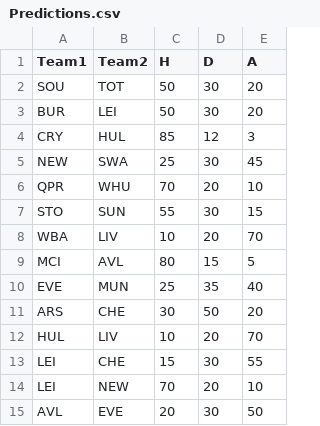
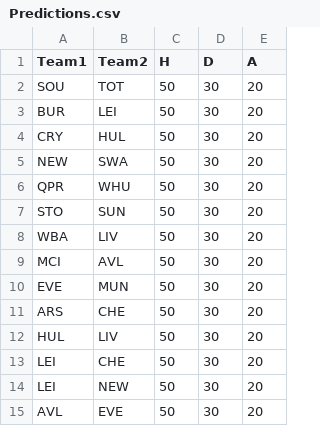
Before and after one commit to NimaHRaja/Football_Codes, a CSV file: PL_Predictions/Predictions.csv, drawn as a sheet; only a part is shown; the diff covers the shown part only.

Commit message:
Minor update

```diff
--- a/PL_Predictions/Predictions.csv
+++ b/PL_Predictions/Predictions.csv
@@ -3,13 +3,13 @@ SOU	TOT	50	30	20
 BUR	LEI	50	30	20
-CRY	HUL	85	12	3
-NEW	SWA	25	30	45
-QPR	WHU	70	20	10
-STO	SUN	55	30	15
-WBA	LIV	10	20	70
-MCI	AVL	80	15	5
-EVE	MUN	25	35	40
-ARS	CHE	30	50	20
-HUL	LIV	10	20	70
-LEI	CHE	15	30	55
-LEI	NEW	70	20	10
-AVL	EVE	20	30	50
+CRY	HUL	50	30	20
+NEW	SWA	50	30	20
+QPR	WHU	50	30	20
+STO	SUN	50	30	20
+WBA	LIV	50	30	20
+MCI	AVL	50	30	20
+EVE	MUN	50	30	20
+ARS	CHE	50	30	20
+HUL	LIV	50	30	20
+LEI	CHE	50	30	20
+LEI	NEW	50	30	20
+AVL	EVE	50	30	20
```
Also changed, not shown: 91 edited cells elsewhere in this file.
